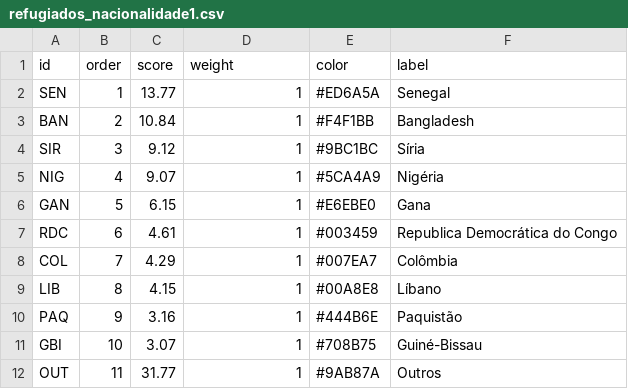
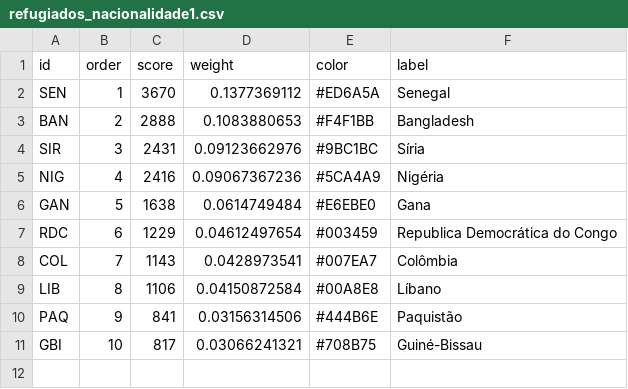
Before and after one commit to sergiospagnuolo/graficos, a CSV file: dados/refugiados_nacionalidade1.csv, drawn as a sheet.

Commit message:
Update refugiados_nacionalidade1.csv

```diff
--- a/dados/refugiados_nacionalidade1.csv
+++ b/dados/refugiados_nacionalidade1.csv
@@ -1,12 +1,11 @@
 id,order,score,weight,color,label
-SEN,1,13.77,1,#ED6A5A,Senegal
-BAN,2,10.84,1,#F4F1BB,Bangladesh
-SIR,3,9.12,1,#9BC1BC,Síria
-NIG,4,9.07,1,#5CA4A9,Nigéria
-GAN,5,6.15,1,#E6EBE0,Gana
-RDC,6,4.61,1,#003459,Republica Democrática do Congo
-COL,7,4.29,1,#007EA7,Colômbia
-LIB,8,4.15,1,#00A8E8,Líbano
-PAQ,9,3.16,1,#444B6E,Paquistão
-GBI,10,3.07,1,#708B75,Guiné-Bissau
-OUT,11,31.77,1,#9AB87A,Outros
+SEN,1,3670,0.1377369112,#ED6A5A,Senegal
+BAN,2,2888,0.1083880653,#F4F1BB,Bangladesh
+SIR,3,2431,0.09123662976,#9BC1BC,Síria
+NIG,4,2416,0.09067367236,#5CA4A9,Nigéria
+GAN,5,1638,0.0614749484,#E6EBE0,Gana
+RDC,6,1229,0.04612497654,#003459,Republica Democrática do Congo
+COL,7,1143,0.0428973541,#007EA7,Colômbia
+LIB,8,1106,0.04150872584,#00A8E8,Líbano
+PAQ,9,841,0.03156314506,#444B6E,Paquistão
+GBI,10,817,0.03066241321,#708B75,Guiné-Bissau
```
